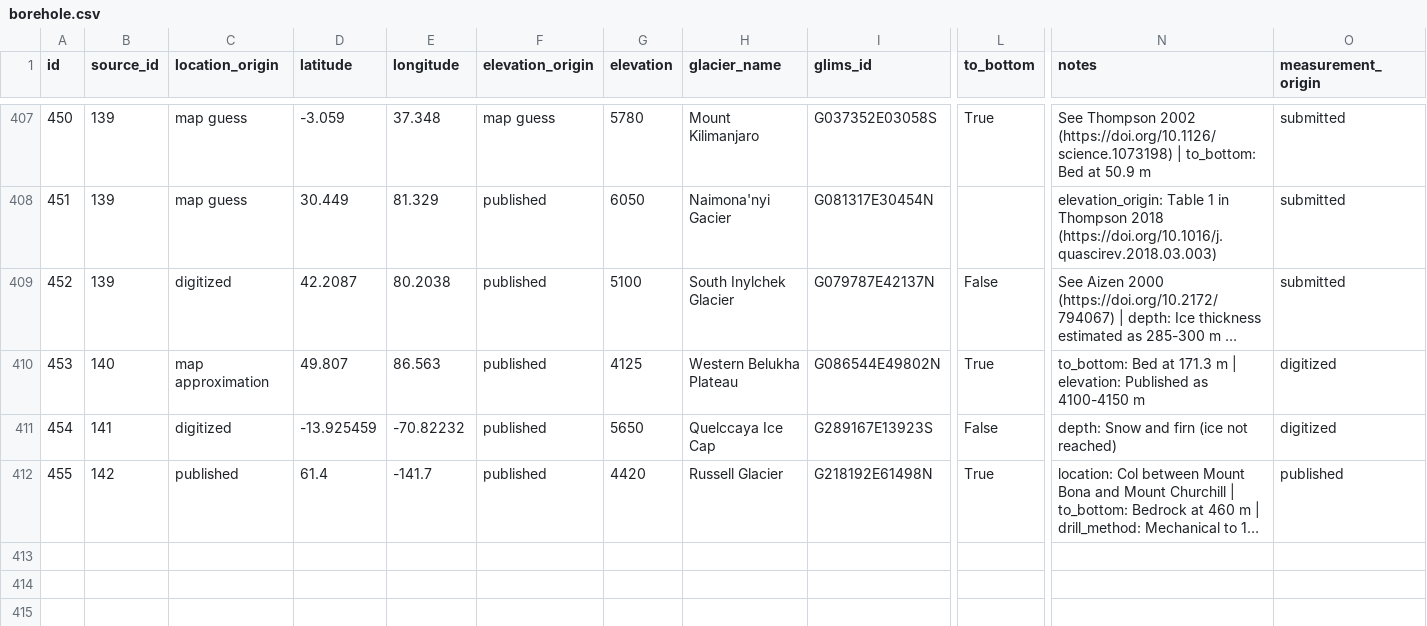
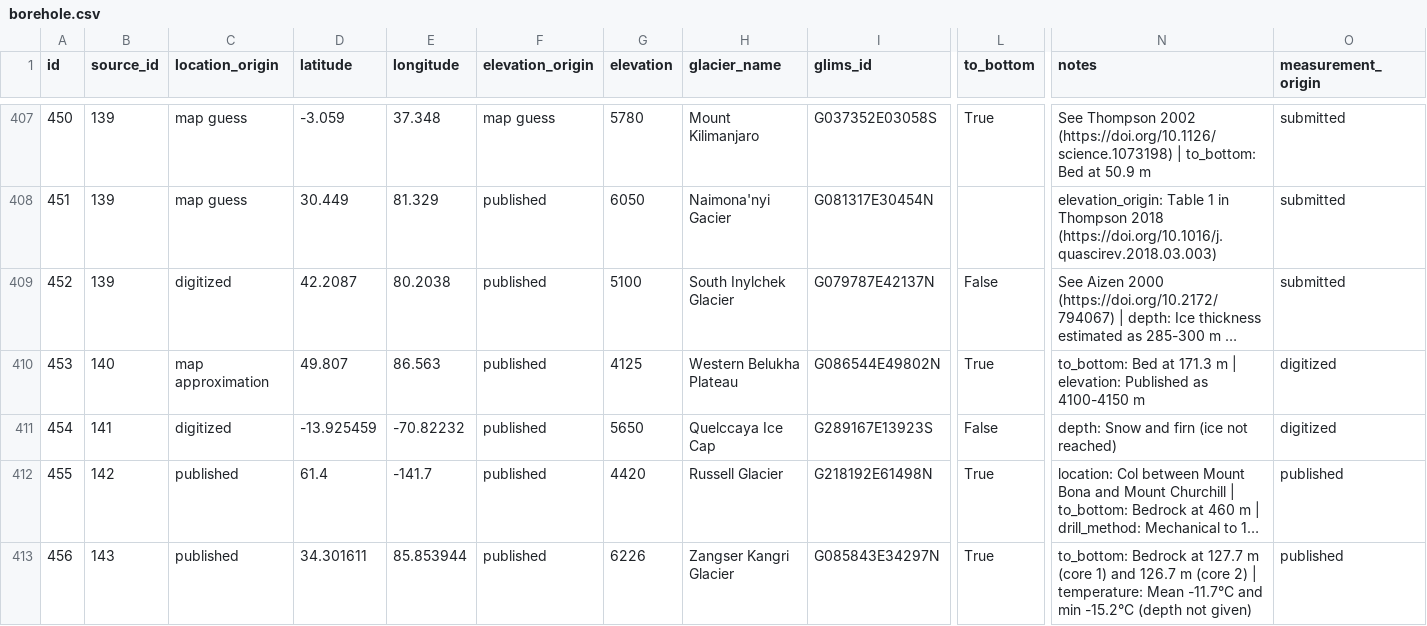
Before and after one commit to mjacqu/glenglat, a CSV file: data/borehole.csv, drawn as a sheet; only a part is shown, gaps mark what is left out; long unchanged cells end in …; rows hold the shown columns only; the diff names each change by its address in the sheet, - before the commit and + after, or states it on an @@ line.

Commit message:
Add Zangser Kangri borehole from An 2016

```diff
--- a/data/borehole.csv
+++ b/data/borehole.csv
+row 413: 456 | 143 | published | 34.301611 | 85.853944 | published | 6226 | Zangser Kangri Glacier | G085843E34297N | True | to_bottom: Bedrock at 127.7 m (core 1) and 126.7 m (core 2) | temperature: Mean -11.7°C and min -15.2°C (depth not given) | published
```
Also changed, not shown: data/measurement.csv, data/profile.csv, 2 other files.
